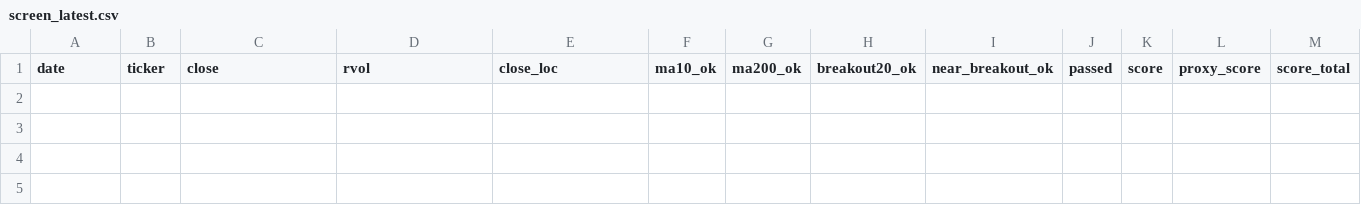
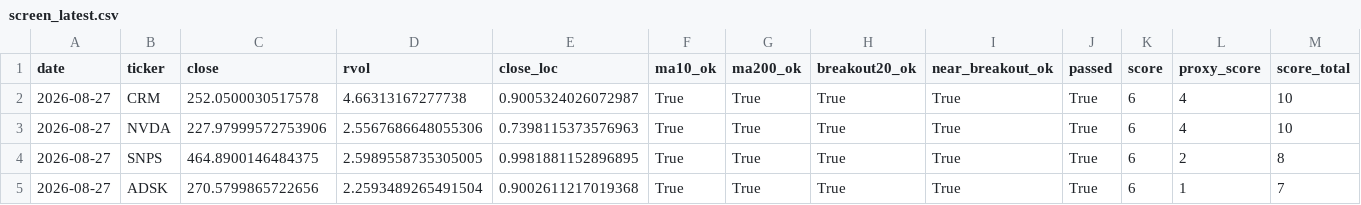
Before and after one commit to Hyodokamo/trend-catalyst-screener, a CSV file: data/outputs/screen_latest.csv, drawn as a sheet; only a part is shown; rows hold the shown columns only; the diff names each change by its address in the sheet, - before the commit and + after, or states it on an @@ line.

```diff
--- a/data/outputs/screen_latest.csv
+++ b/data/outputs/screen_latest.csv
+row 2: 2026-08-27 | CRM | 252.0500030517578 | 4.66313167277738 | 0.9005324026072987 | True | True | True | True | True | 6 | 4 | 10
+row 3: 2026-08-27 | NVDA | 227.97999572753906 | 2.5567686648055306 | 0.7398115373576963 | True | True | True | True | True | 6 | 4 | 10
+row 4: 2026-08-27 | SNPS | 464.8900146484375 | 2.5989558735305005 | 0.9981881152896895 | True | True | True | True | True | 6 | 2 | 8
+row 5: 2026-08-27 | ADSK | 270.5799865722656 | 2.2593489265491504 | 0.9002611217019368 | True | True | True | True | True | 6 | 1 | 7
```
Also changed, not shown: docs/screen_latest.csv, 3 other files.
